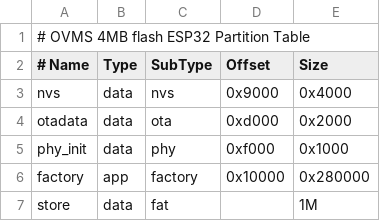
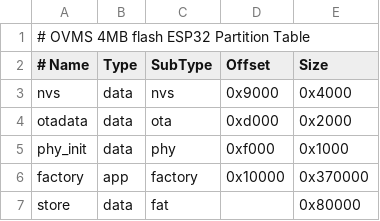
Before and after one commit to openvehicles/Open-Vehicle-Monitoring-System-3, a CSV file: vehicle/OVMS.V3/support/partitions4M.csv, drawn as a sheet.

```diff
--- a/vehicle/OVMS.V3/support/partitions4M.csv
+++ b/vehicle/OVMS.V3/support/partitions4M.csv
@@ -5,3 +5,3 @@ otadata,  data, ota,     0xd000,   0x2000
 phy_init, data, phy,     0xf000,   0x1000
-factory,  app,  factory, 0x10000,  0x280000
-store,    data, fat,     ,         1M
+factory,  app,  factory, 0x10000,  0x370000
+store,    data, fat,     ,         0x80000
```
Also changed, not shown: 8 other files.
